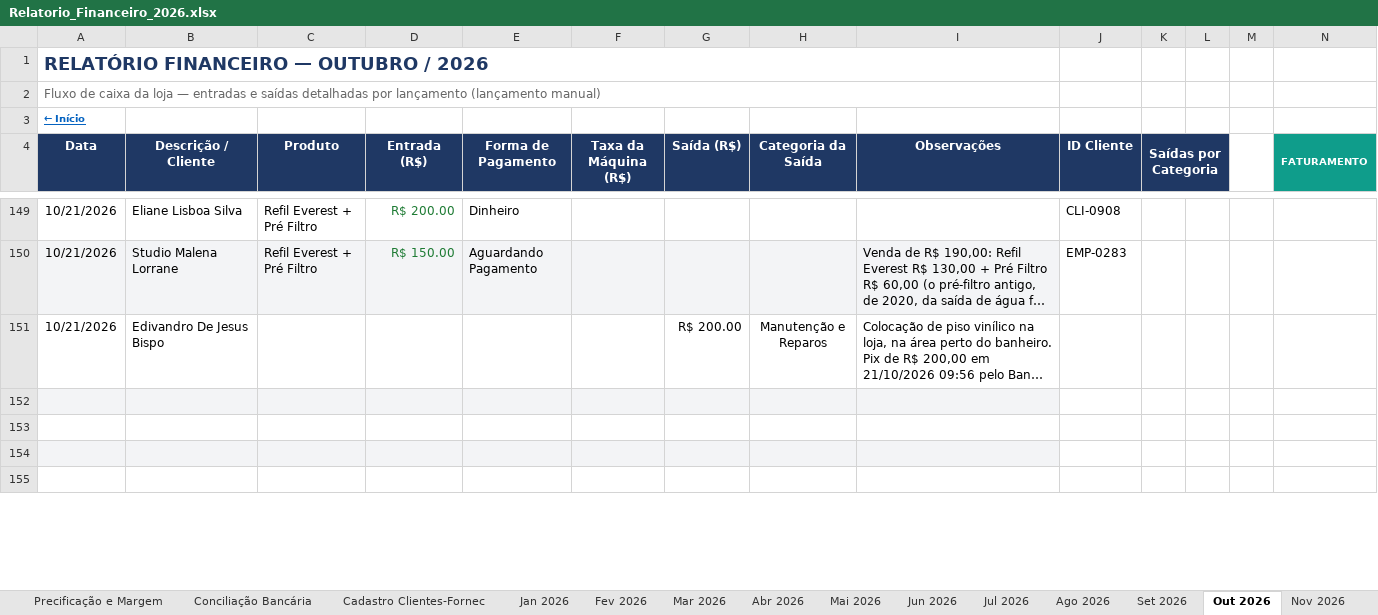
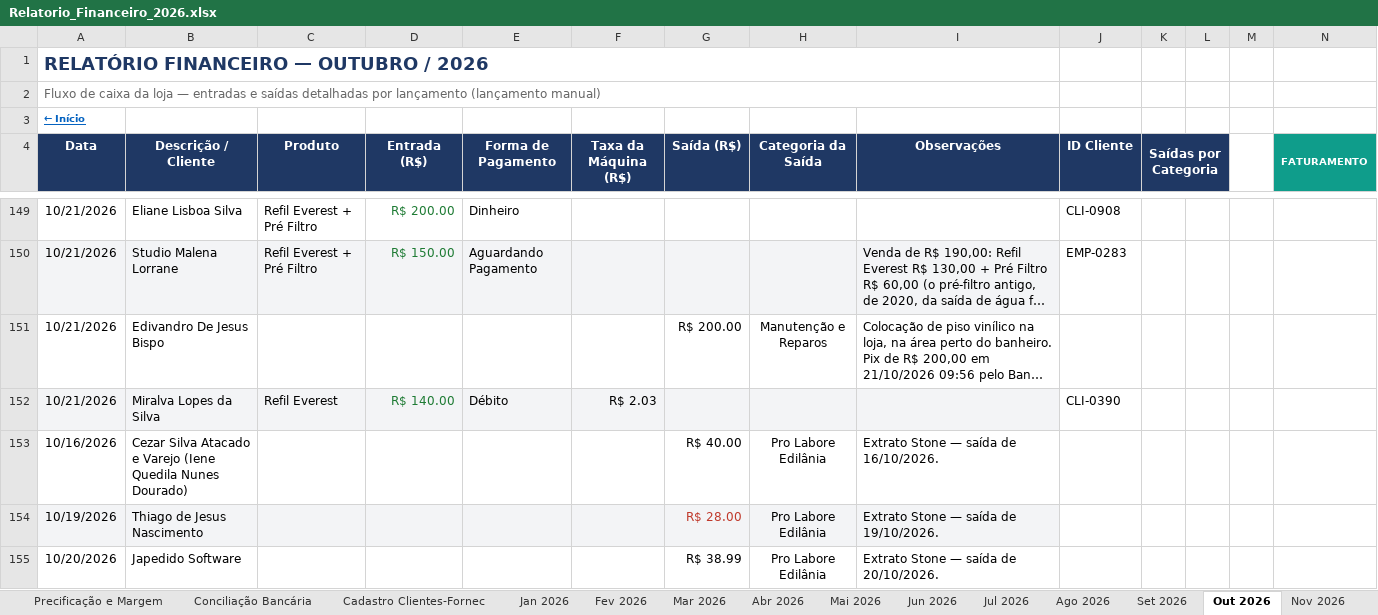
Before and after one commit to backupplanetaagua2025-hub/financeiro, an Excel workbook: Relatorio_Financeiro_2026.xlsx, sheet Out 2026, drawn as a sheet; only a part is shown, gaps mark what is left out; long unchanged cells end in …; values as stored, in another font and other column widths than the file's, no borders; conditional formats not drawn; rows hold the shown columns only; the diff covers the shown part only; the diff names each change by its address in the sheet, - before the commit and + after, or states it on an @@ line.

Commit message:
Atualizacao do painel - 21/10/2026 14:35

```diff
--- a/Relatorio_Financeiro_2026.xlsx (sheet Out 2026)
+++ b/Relatorio_Financeiro_2026.xlsx (sheet Out 2026)
-row 152: (empty)
+row 152: 10/21/2026 | Miralva Lopes da Silva | Refil Everest | R$ 140.00 | Débito | R$ 2.03 |  |  |  | CLI-0390
-row 153: (empty)
+row 153: 10/16/2026 | Cezar Silva Atacado e Varejo (Iene Quedila Nunes Dourado) |  |  |  |  | R$ 40.00 | Pro Labore Edilânia | Extrato Stone — saída de 16/10/2026.
-row 154: (empty)
+row 154: 10/19/2026 | Thiago de Jesus Nascimento |  |  |  |  | R$ 28.00 | Pro Labore Edilânia | Extrato Stone — saída de 19/10/2026.
-row 155: (empty)
+row 155: 10/20/2026 | Japedido Software |  |  |  |  | R$ 38.99 | Pro Labore Edilânia | Extrato Stone — saída de 20/10/2026.
```
Also changed, not shown: 15 edited cells elsewhere in this sheet.
